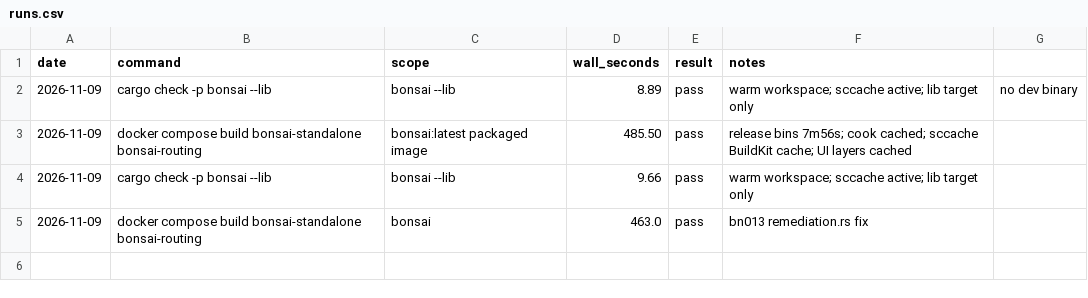
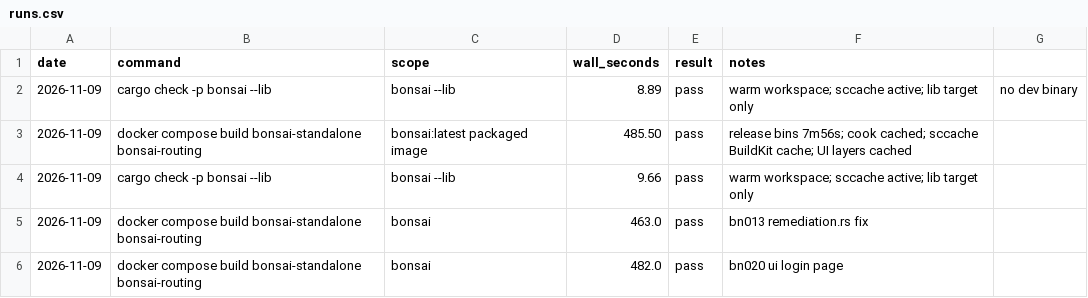
Before and after one commit to g-arjuna/bonsai, a CSV file: docs/build-times/runs.csv, drawn as a sheet.

```diff
--- a/docs/build-times/runs.csv
+++ b/docs/build-times/runs.csv
@@ -5 +5,2 @@ date,command,scope,wall_seconds,result,notes
 2026-11-09,docker compose build bonsai-standalone bonsai-routing,bonsai,463.0,pass,bn013 remediation.rs fix
+2026-11-09,docker compose build bonsai-standalone bonsai-routing,bonsai,482.0,pass,bn020 ui login page
```
Also changed, not shown: 10 other files.
